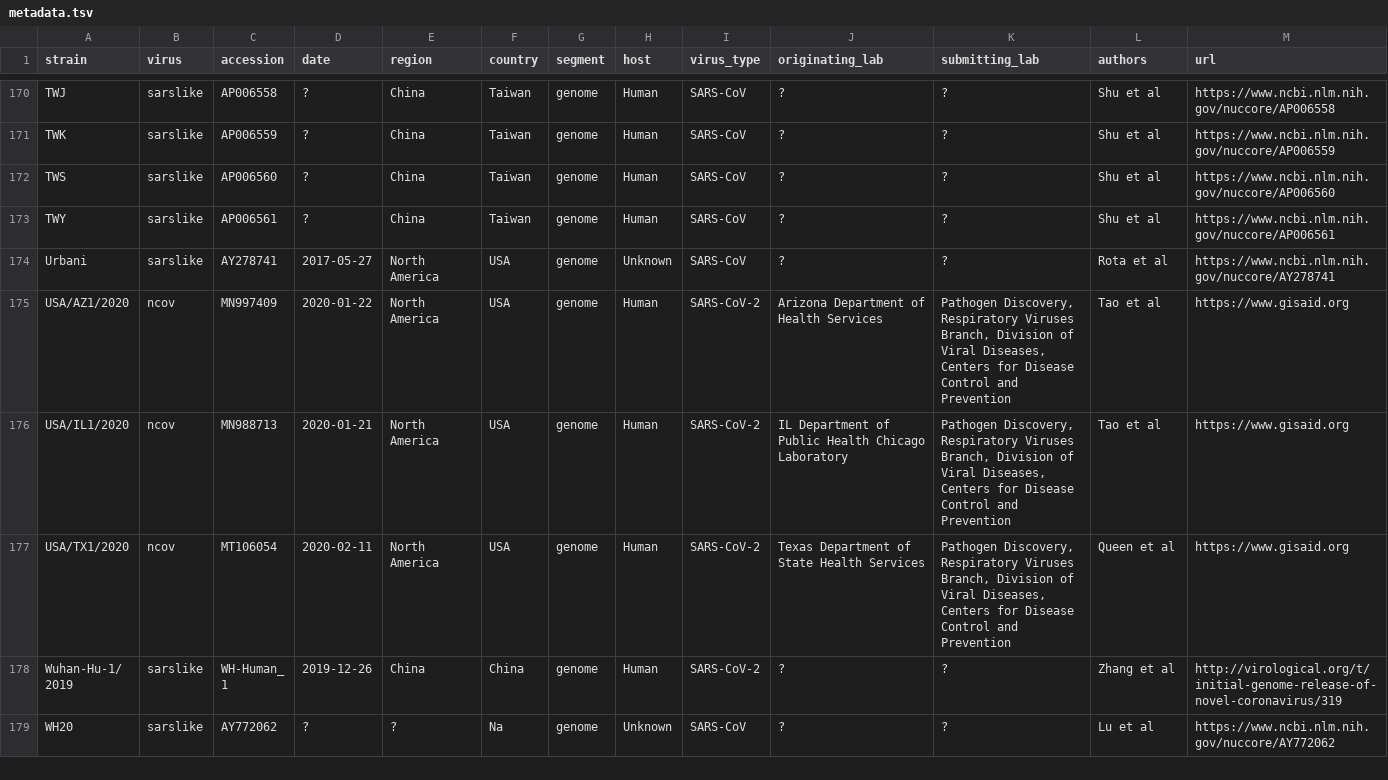
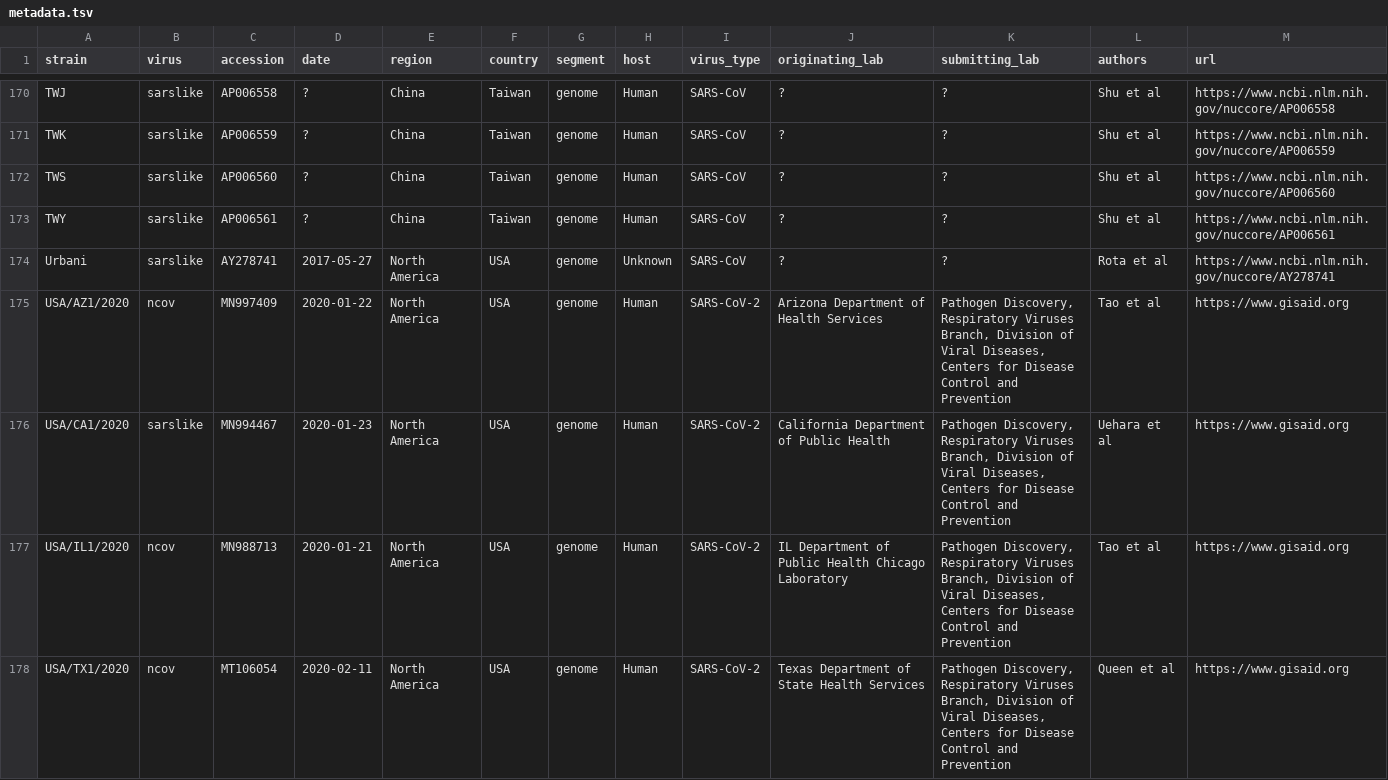
Before and after one commit to blab/sars-like-cov, a TSV file: data/metadata.tsv, drawn as a sheet; only a part is shown, gaps mark what is left out; the shorter side is filled out with more unchanged rows; rows hold the shown columns only; the diff covers the shown part only; the diff names each change by its address in the sheet, - before the commit and + after, or states it on an @@ line.

```diff
--- a/data/metadata.tsv
+++ b/data/metadata.tsv
+row 176: USA/CA1/2020 | sarslike | MN994467 | 2020-01-23 | North America | USA | genome | Human | SARS-CoV-2 | California Department of Public Health | Pathogen Discovery, Respiratory Viruses Branch, Division of Viral Diseases, Centers for Disease Control and Prevention | Uehara et al | https://www.gisaid.org
```
Also changed, not shown: 2 added rows elsewhere in this file, 4 other files.
